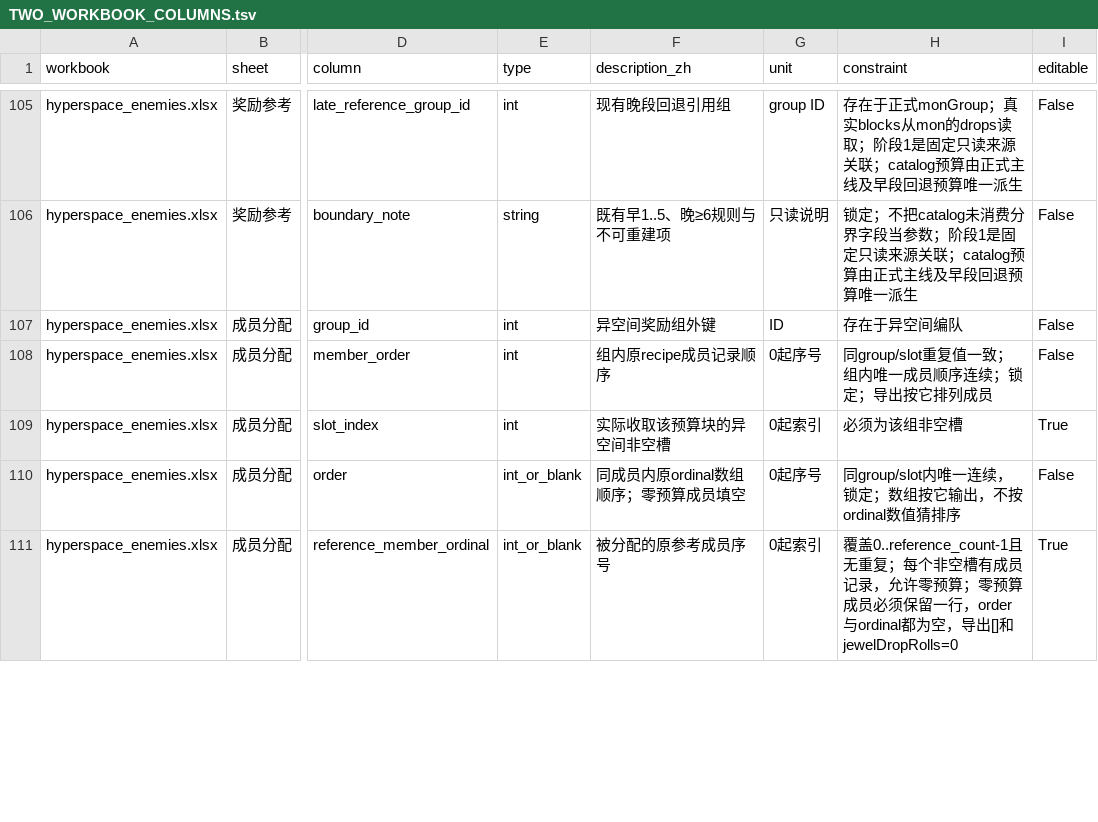
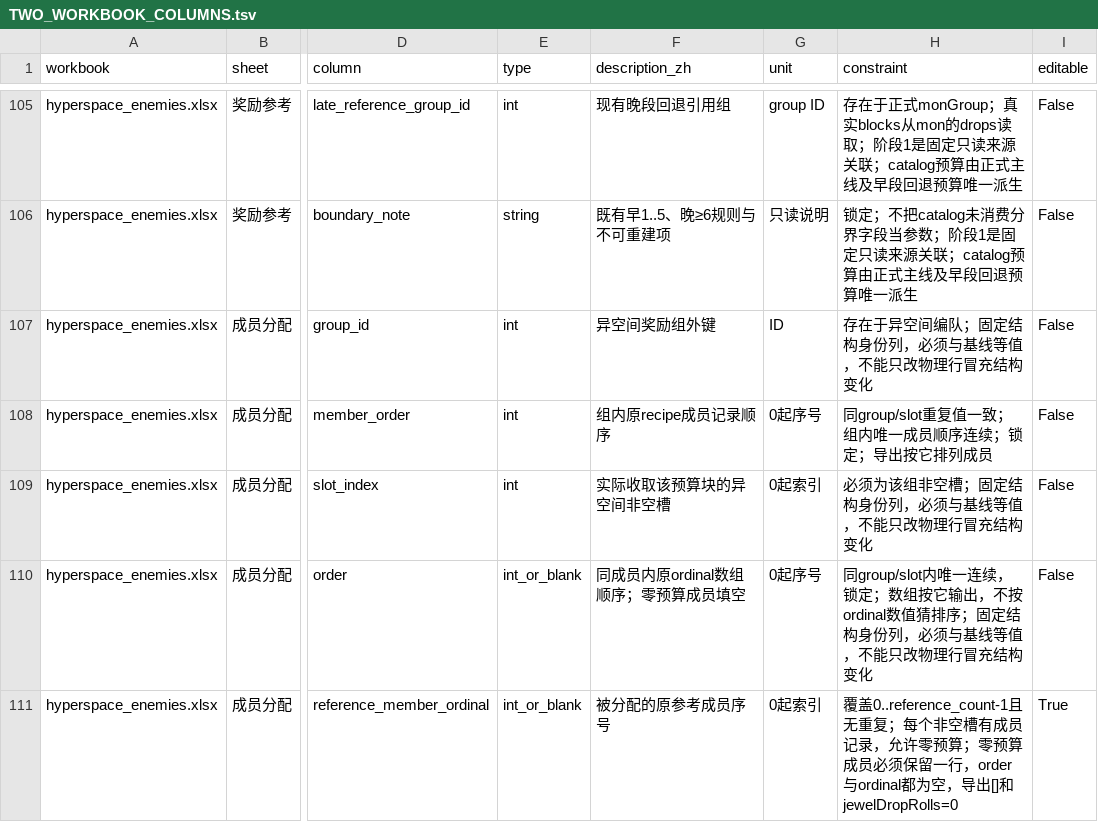
Before and after one commit to rlmclmc2-boop/space_idle, a TSV file: audit/TWO_WORKBOOK_COLUMNS.tsv, drawn as a sheet; only a part is shown, gaps mark what is left out; the diff covers the shown part only; the diff names each change by its address in the sheet, - before the commit and + after, or states it on an @@ line.

```diff
--- a/audit/TWO_WORKBOOK_COLUMNS.tsv
+++ b/audit/TWO_WORKBOOK_COLUMNS.tsv
-H107 (constraint): 存在于异空间编队
+H107 (constraint): 存在于异空间编队；固定结构身份列，必须与基线等值，不能只改物理行冒充结构变化
-H109 (constraint): 必须为该组非空槽
+H109 (constraint): 必须为该组非空槽；固定结构身份列，必须与基线等值，不能只改物理行冒充结构变化
-I109 (editable): True
+I109 (editable): False
-H110 (constraint): …值猜排序
+H110 (constraint): …值猜排序；固定结构身份列，必须与基线等值，不能只改物理行冒充结构变化
```
Also changed, not shown: 45 edited cells elsewhere in this file, 5 other files.
